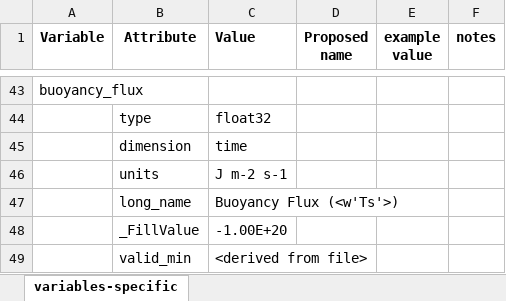
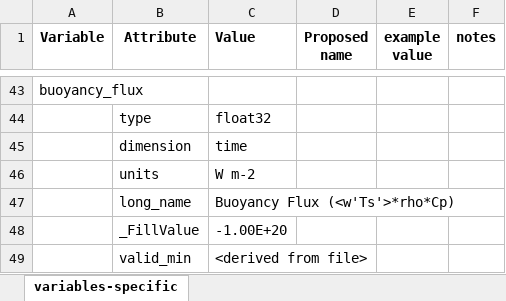
Before and after one commit to heatherguy/ace-ceda-master, an Excel workbook: specific_variables/flux-estimates-level1.xlsx, sheet variables-specific, drawn as a sheet; only a part is shown, gaps mark what is left out; values as stored, in another font and other column widths than the file's, no borders; the diff names each change by its address in the sheet, - before the commit and + after, or states it on an @@ line.

Commit message:
Update buoyancy flux units and definition

```diff
--- a/specific_variables/flux-estimates-level1.xlsx (sheet variables-specific)
+++ b/specific_variables/flux-estimates-level1.xlsx (sheet variables-specific)
-C46 (Value): J m-2 s-1
+C46 (Value): W m-2
-C47 (Value): Buoyancy Flux (<w'Ts'>)
+C47 (Value): Buoyancy Flux (<w'Ts'>*rho*Cp)
```
Also changed, not shown: specific_variables/flux-estimates-level2.xlsx.
